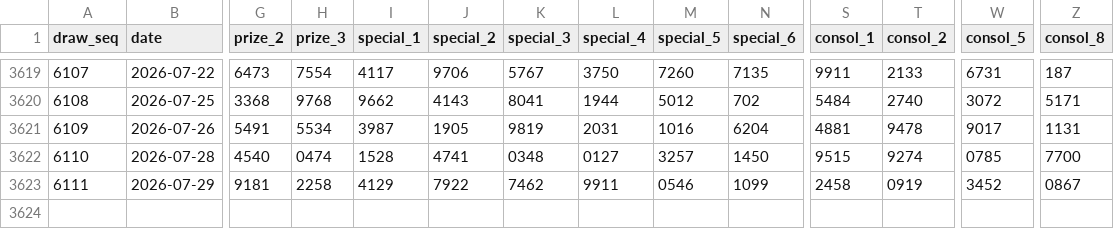
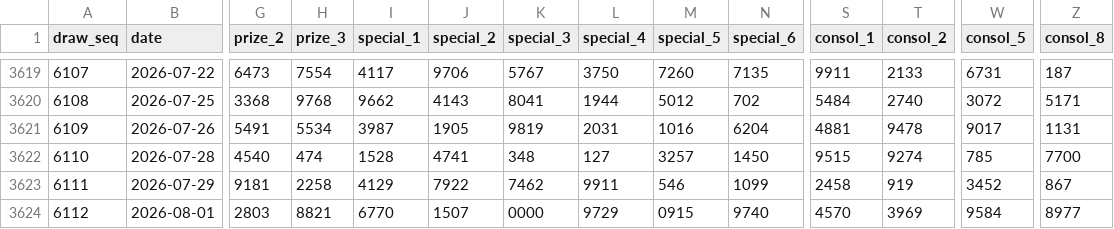
Before and after one commit to deadboy18/malaysia-4d, a CSV file: data/damacai_draws.csv, drawn as a sheet; only a part is shown, gaps mark what is left out; rows hold the shown columns only; the diff names each change by its address in the sheet, - before the commit and + after, or states it on an @@ line.

```diff
--- a/data/damacai_draws.csv
+++ b/data/damacai_draws.csv
-H3622 (prize_3): 0474
+H3622 (prize_3): 474
-K3622 (special_3): 0348
+K3622 (special_3): 348
-L3622 (special_4): 0127
+L3622 (special_4): 127
-W3622 (consol_5): 0785
+W3622 (consol_5): 785
-M3623 (special_5): 0546
+M3623 (special_5): 546
-T3623 (consol_2): 0919
+T3623 (consol_2): 919
-Z3623 (consol_8): 0867
+Z3623 (consol_8): 867
+row 3624: 6112 | 2026-08-01 | 2803 | 8821 | 6770 | 1507 | 0000 | 9729 | 0915 | 9740 | 4570 | 3969 | 9584 | 8977
```
Also changed, not shown: data/magnum_draws.csv, data/sportstoto_draws.csv, 4 other files.
